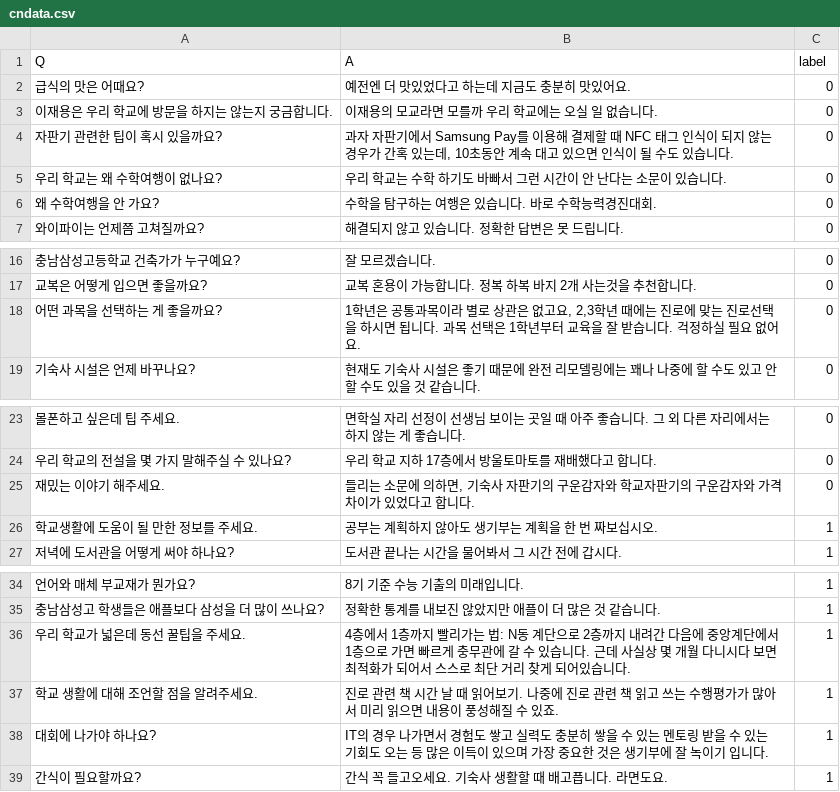
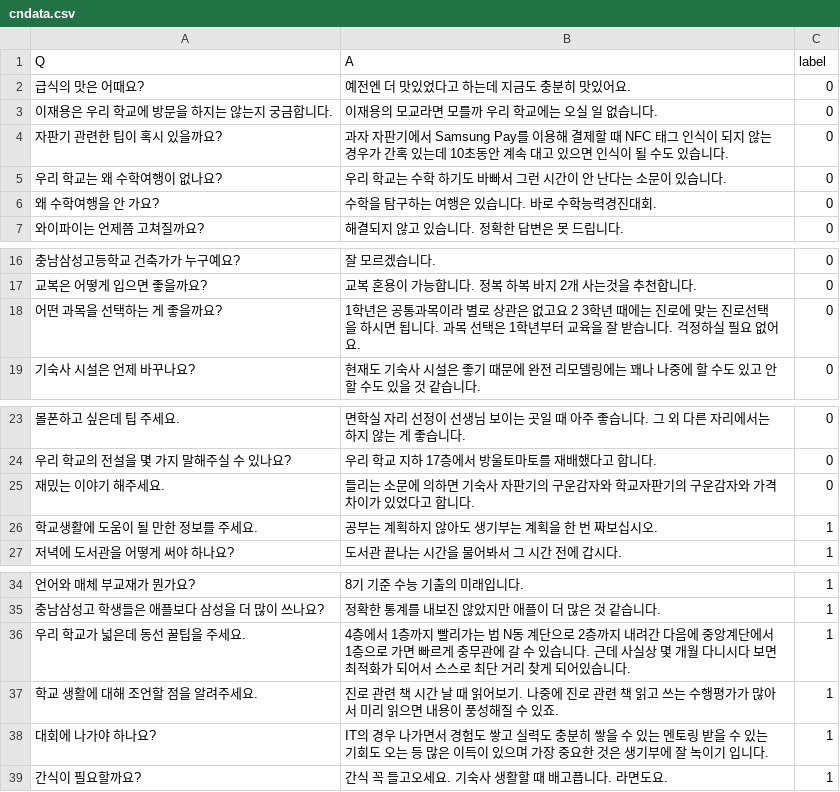
Before and after one commit to proxima1619/proxima1619, a CSV file: cndata.csv, drawn as a sheet; only a part is shown, gaps mark what is left out; the diff covers the shown part only; the diff names each change by its address in the sheet, - before the commit and + after, or states it on an @@ line.

```diff
--- a/cndata.csv
+++ b/cndata.csv
-B4 (A): …있는데, 10초동안…
+B4 (A): …있는데 10초동안…
-B18 (A): …없고요, 2,3학년 때…
+B18 (A): …없고요 2 3학년 때…
-B25 (A): …의하면, 기숙사…
+B25 (A): …의하면 기숙사…
-B36 (A): …가는 법: N동 계…
+B36 (A): …가는 법 N동 계…
```
Also changed, not shown: 12 removed rows and 14 edited cells elsewhere in this file.
